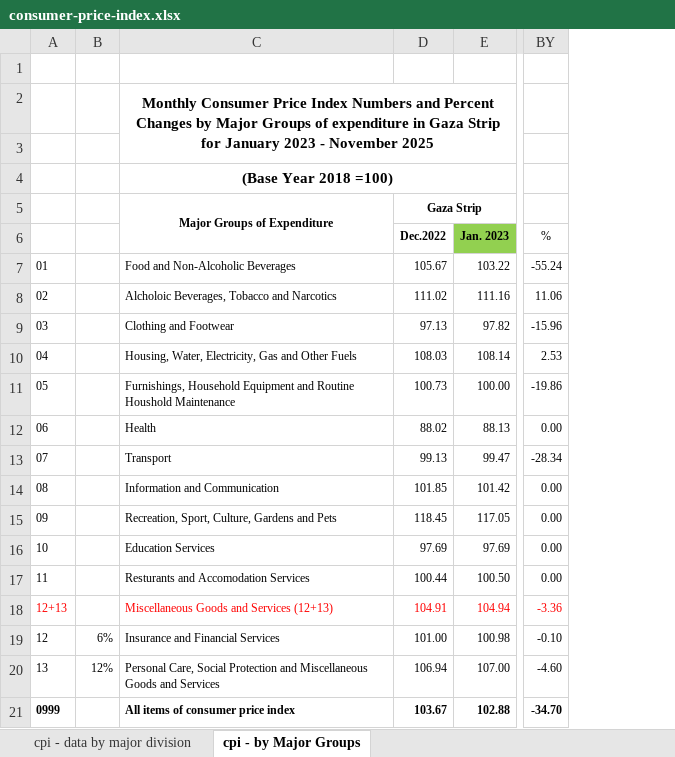
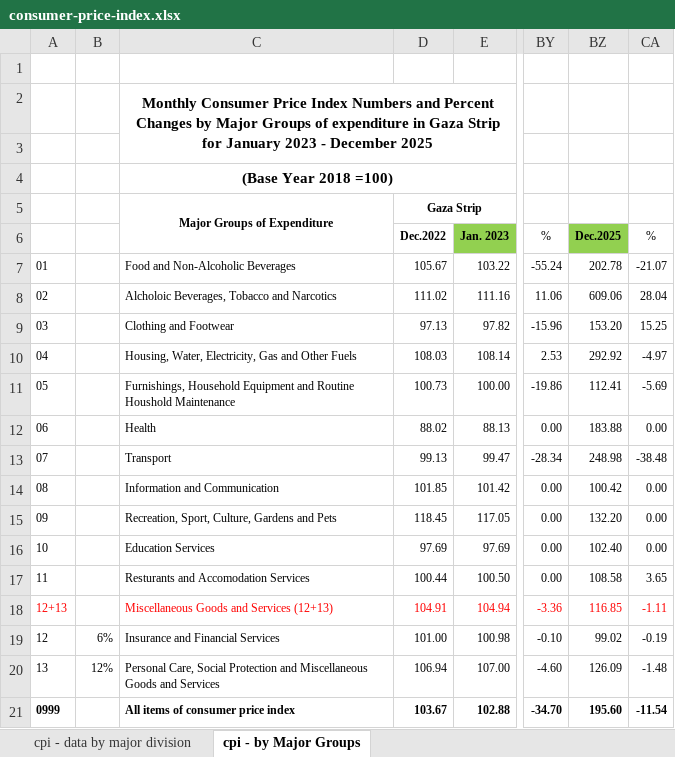
Before and after one commit to thenationalnews-datavis/cpi_gaza_strip, an Excel workbook: input_data/consumer-price-index.xlsx, sheet cpi - by Major Groups, drawn as a sheet; only a part is shown, gaps mark what is left out; values as stored, in another font and other column widths than the file's, no borders; the diff names each change by its address in the sheet, - before the commit and + after, or states it on an @@ line.

```diff
--- a/input_data/consumer-price-index.xlsx (sheet cpi - by Major Groups)
+++ b/input_data/consumer-price-index.xlsx (sheet cpi - by Major Groups)
+column BZ, rows 6-21: Dec.2025 | 202.78 | 609.06 | 153.20 | 292.92 | 112.41 | 183.88 | 248.98 | 100.42 | 132.20 | 102.40 | 108.58 | 116.85 | 99.02 | 126.09 | 195.60
+column CA, rows 6-21: % | -21.07 | 28.04 | 15.25 | -4.97 | -5.69 | 0.00 | -38.48 | 0.00 | 0.00 | 0.00 | 3.65 | -1.11 | -0.19 | -1.48 | -11.54
-C2: …2023 - November 2025
+C2: …2023 - December 2025
```
Also changed, not shown: sheet cpi - data by major division, 6 other files.
